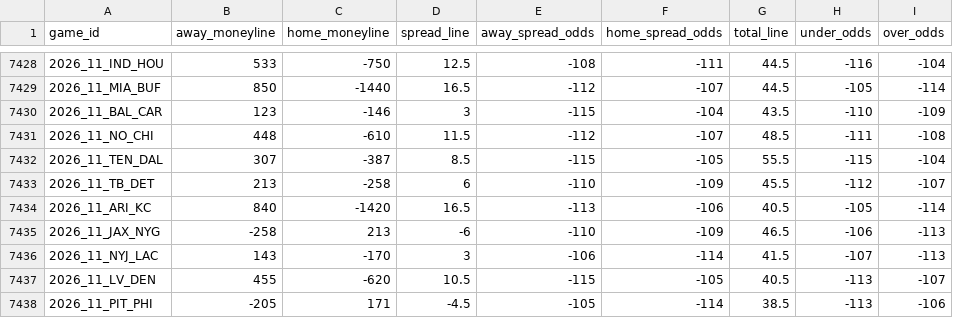
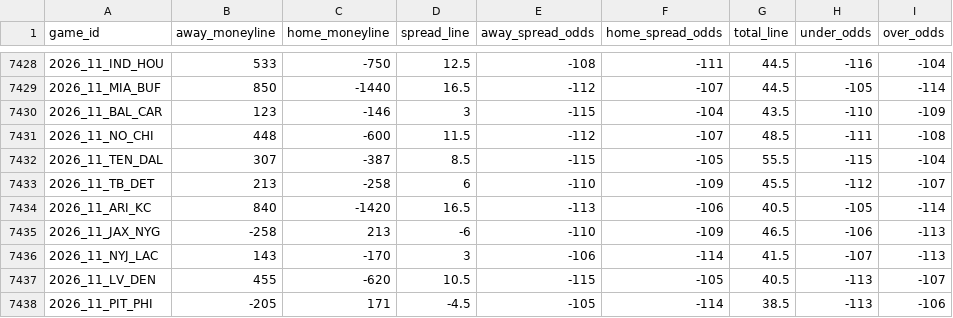
Before and after one commit to Lolindhir/fantasy-app, a CSV file: data-source/providers/nflverse/schedule-odds/raw-latest.csv, drawn as a sheet; only a part is shown, gaps mark what is left out.

```diff
--- a/data-source/providers/nflverse/schedule-odds/raw-latest.csv
+++ b/data-source/providers/nflverse/schedule-odds/raw-latest.csv
@@ -7430,3 +7430,3 @@ game_id,away_moneyline,home_moneyline,spread_line,away_spread_odds,home_spread_o
 2026_11_BAL_CAR,123,-146,3,-115,-104,43.5,-110,-109
-2026_11_NO_CHI,448,-610,11.5,-112,-107,48.5,-111,-108
+2026_11_NO_CHI,448,-600,11.5,-112,-107,48.5,-111,-108
 2026_11_TEN_DAL,307,-387,8.5,-115,-105,55.5,-115,-104
```
Also changed, not shown: 3 other files.
